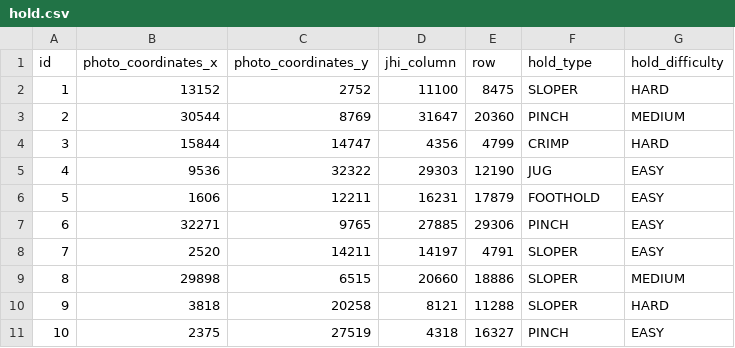
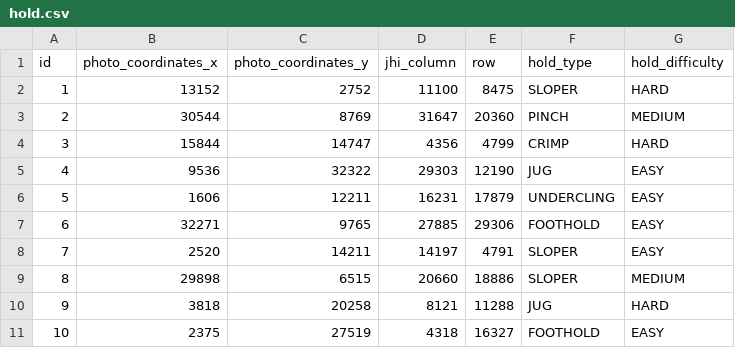
Before and after one commit to OndrejVane/gripHub, a CSV file: src/main/resources/config/liquibase/fake-data/hold.csv, drawn as a sheet.

Commit message:
Add undercling to hold types

```diff
--- a/src/main/resources/config/liquibase/fake-data/hold.csv
+++ b/src/main/resources/config/liquibase/fake-data/hold.csv
@@ -5,7 +5,7 @@ id;photo_coordinates_x;photo_coordinates_y;jhi_column;row;hold_type;hold_difficu
 4;9536;32322;29303;12190;JUG;EASY
-5;1606;12211;16231;17879;FOOTHOLD;EASY
-6;32271;9765;27885;29306;PINCH;EASY
+5;1606;12211;16231;17879;UNDERCLING;EASY
+6;32271;9765;27885;29306;FOOTHOLD;EASY
 7;2520;14211;14197;4791;SLOPER;EASY
 8;29898;6515;20660;18886;SLOPER;MEDIUM
-9;3818;20258;8121;11288;SLOPER;HARD
-10;2375;27519;4318;16327;PINCH;EASY
+9;3818;20258;8121;11288;JUG;HARD
+10;2375;27519;4318;16327;FOOTHOLD;EASY
```
Also changed, not shown: 10 other files.
